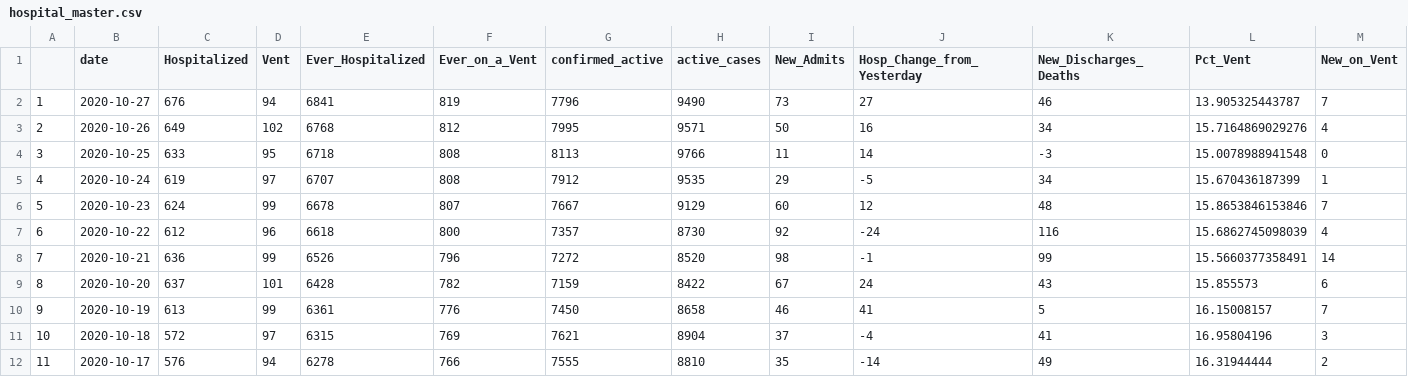
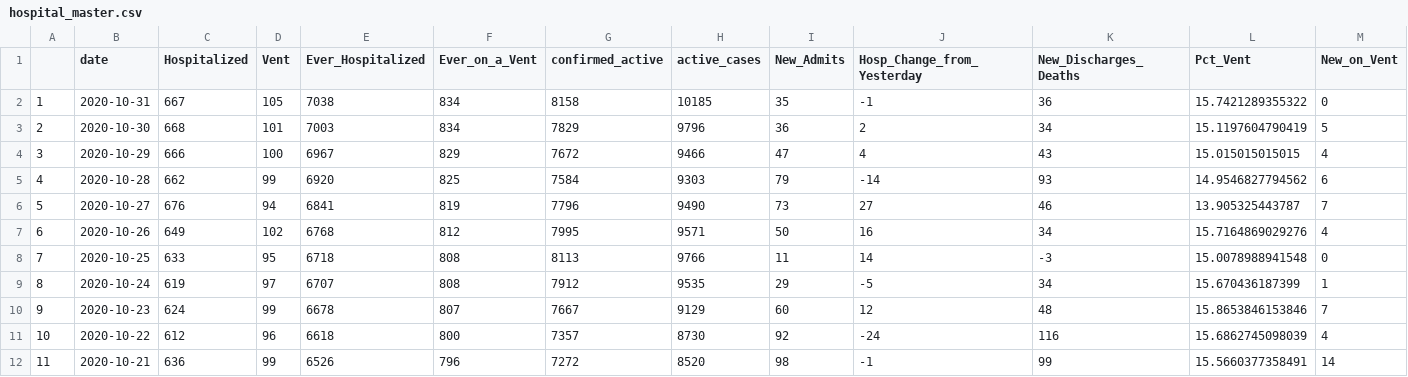
Before and after one commit to profrobwells/CovidFall2020, a CSV file: hospital_master.csv, drawn as a sheet; only a part is shown; the shorter side is filled out with more unchanged rows; addresses are those after the commit; rows hold the shown columns only; the diff names each change by its address in the sheet, - before the commit and + after, or states it on an @@ line.

```diff
--- a/hospital_master.csv
+++ b/hospital_master.csv
+row 2: 1 | 2020-10-31 | 667 | 105 | 7038 | 834 | 8158 | 10185 | 35 | -1 | 36 | 15.7421289355322 | 0
+row 3: 2 | 2020-10-30 | 668 | 101 | 7003 | 834 | 7829 | 9796 | 36 | 2 | 34 | 15.1197604790419 | 5
+row 4: 3 | 2020-10-29 | 666 | 100 | 6967 | 829 | 7672 | 9466 | 47 | 4 | 43 | 15.015015015015 | 4
+row 5: 4 | 2020-10-28 | 662 | 99 | 6920 | 825 | 7584 | 9303 | 79 | -14 | 93 | 14.9546827794562 | 6
@@ column A renumbered from row 6 down @@
```
Also changed, not shown: age_master.csv, gender_master.csv, 4 other files.
